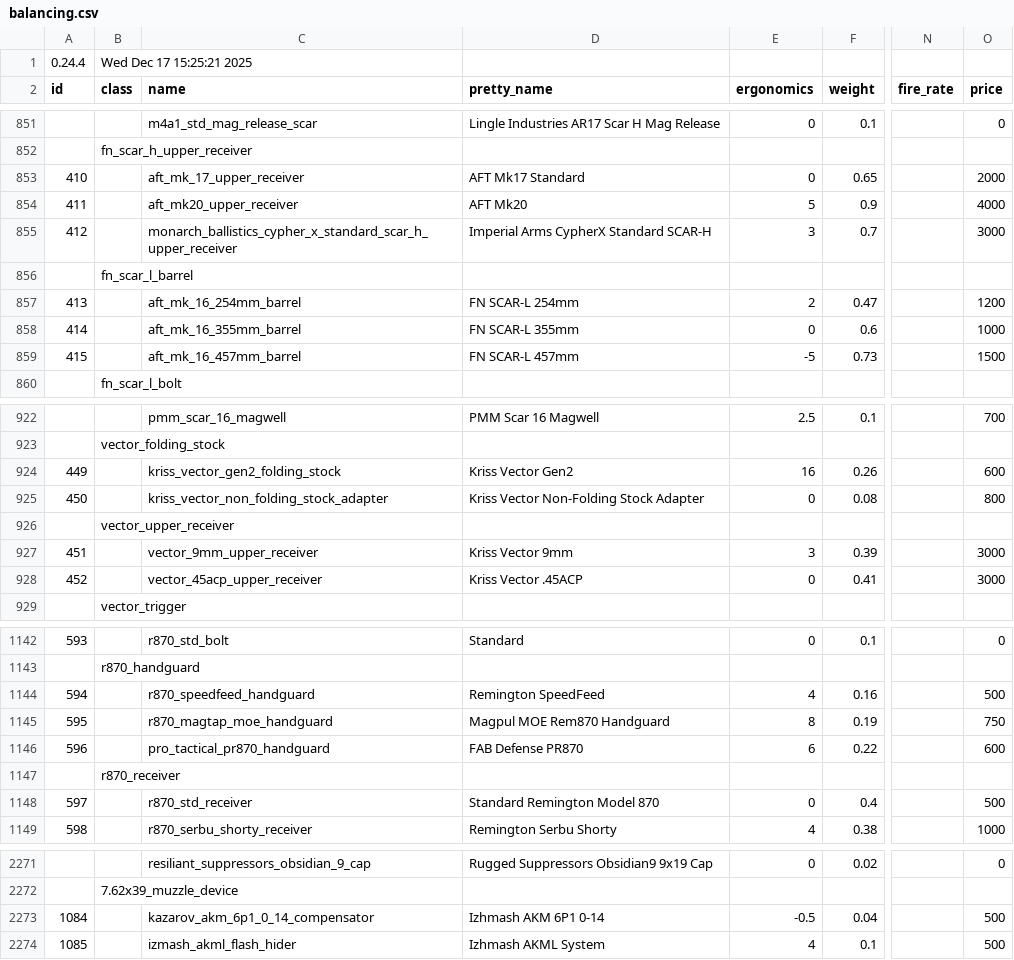
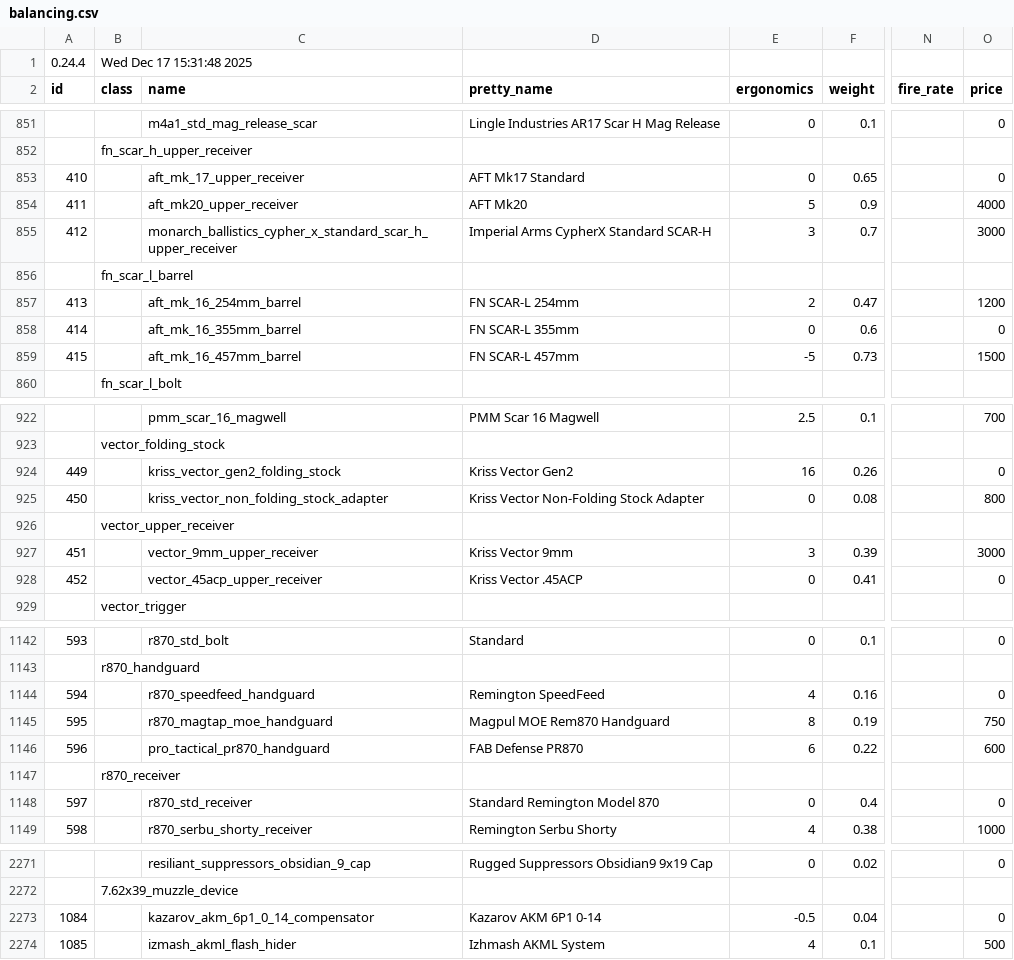
Before and after one commit to recoil-group/deadline-balancing, a CSV file: balancing.csv, drawn as a sheet; only a part is shown, gaps mark what is left out; the diff covers the shown part only; the diff names each change by its address in the sheet, - before the commit and + after, or states it on an @@ line.

```diff
--- a/balancing.csv
+++ b/balancing.csv
-B1 (class): Wed Dec 17 15:25:21 2025
+B1 (class): Wed Dec 17 15:31:48 2025
-O853 (price): 2000
+O853 (price): 0
-O858 (price): 1000
+O858 (price): 0
-O924 (price): 600
+O924 (price): 0
-O928 (price): 3000
+O928 (price): 0
-O1144 (price): 500
+O1144 (price): 0
-O1148 (price): 500
+O1148 (price): 0
-D2273 (pretty_name): Izhmash AKM 6P1 0-14
+D2273 (pretty_name): Kazarov AKM 6P1 0-14
-O2273 (price): 500
+O2273 (price): 0
```
Also changed, not shown: 35 edited cells elsewhere in this file, testing.csv.
